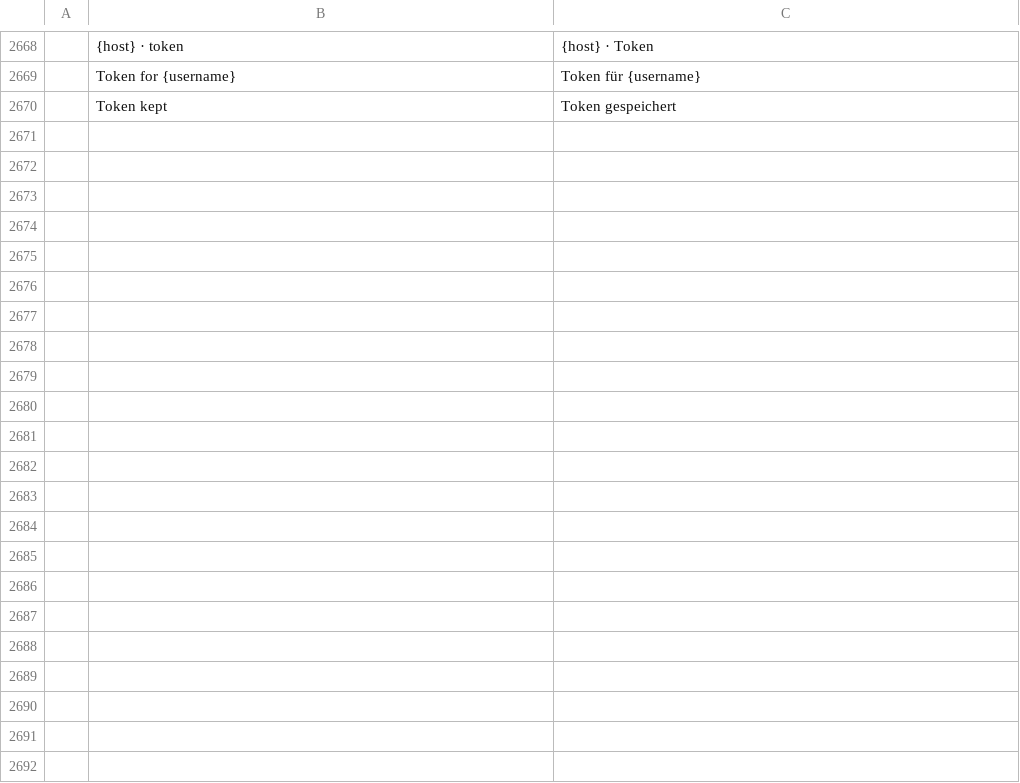
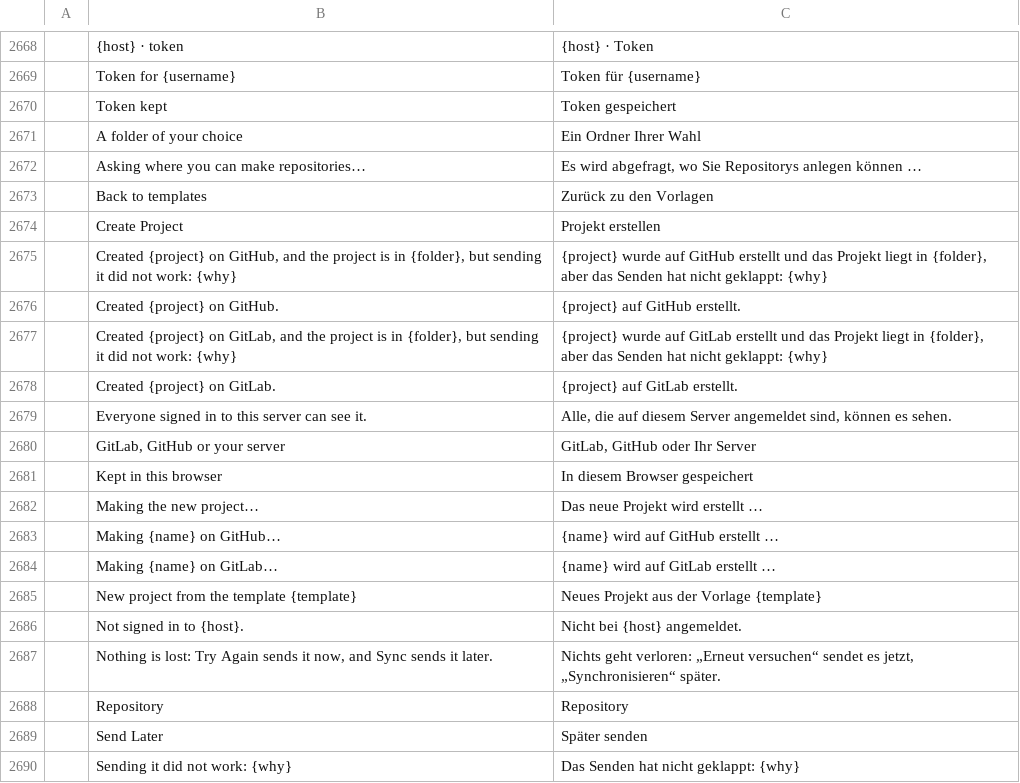
Before and after one commit to skadge/texcraft, a TSV file: i18n/de.tsv, drawn as a sheet; only a part is shown, gaps mark what is left out; the diff covers the shown part only; the diff names each change by its address in the sheet, - before the commit and + after, or states it on an @@ line.

```diff
--- a/i18n/de.tsv
+++ b/i18n/de.tsv
+row 2671:  | A folder of your choice | Ein Ordner Ihrer Wahl
+row 2672:  | Asking where you can make repositories… | Es wird abgefragt, wo Sie Repositorys anlegen können …
+row 2673:  | Back to templates | Zurück zu den Vorlagen
+row 2674:  | Create Project | Projekt erstellen
+row 2675:  | Created {project} on GitHub, and the project is in {folder}, but sending it did not work: {why} | {project} wurde auf GitHub erstellt und das Projekt liegt in {folder}, aber das Senden hat nicht geklappt: {why}
+row 2676:  | Created {project} on GitHub. | {project} auf GitHub erstellt.
+row 2677:  | Created {project} on GitLab, and the project is in {folder}, but sending it did not work: {why} | {project} wurde auf GitLab erstellt und das Projekt liegt in {folder}, aber das Senden hat nicht geklappt: {why}
+row 2678:  | Created {project} on GitLab. | {project} auf GitLab erstellt.
+row 2679:  | Everyone signed in to this server can see it. | Alle, die auf diesem Server angemeldet sind, können es sehen.
+row 2680:  | GitLab, GitHub or your server | GitLab, GitHub oder Ihr Server
+row 2681:  | Kept in this browser | In diesem Browser gespeichert
+row 2682:  | Making the new project… | Das neue Projekt wird erstellt …
+row 2683:  | Making {name} on GitHub… | {name} wird auf GitHub erstellt …
+row 2684:  | Making {name} on GitLab… | {name} wird auf GitLab erstellt …
+row 2685:  | New project from the template {template} | Neues Projekt aus der Vorlage {template}
+row 2686:  | Not signed in to {host}. | Nicht bei {host} angemeldet.
+row 2687:  | Nothing is lost: Try Again sends it now, and Sync sends it later. | Nichts geht verloren: „Erneut versuchen“ sendet es jetzt, „Synchronisieren“ später.
+row 2688:  | Repository | Repository
+row 2689:  | Send Later | Später senden
+row 2690:  | Sending it did not work: {why} | Das Senden hat nicht geklappt: {why}
```
Also changed, not shown: 22 added rows elsewhere in this file, i18n/es.tsv, i18n/fr.tsv, 14 other files.
